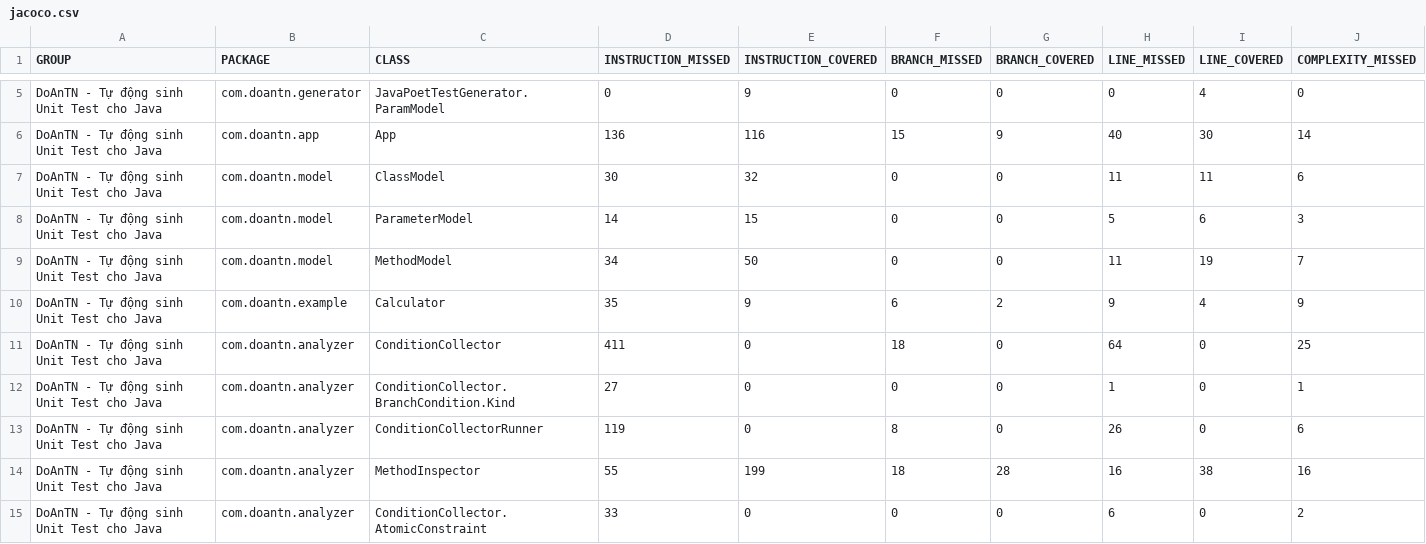
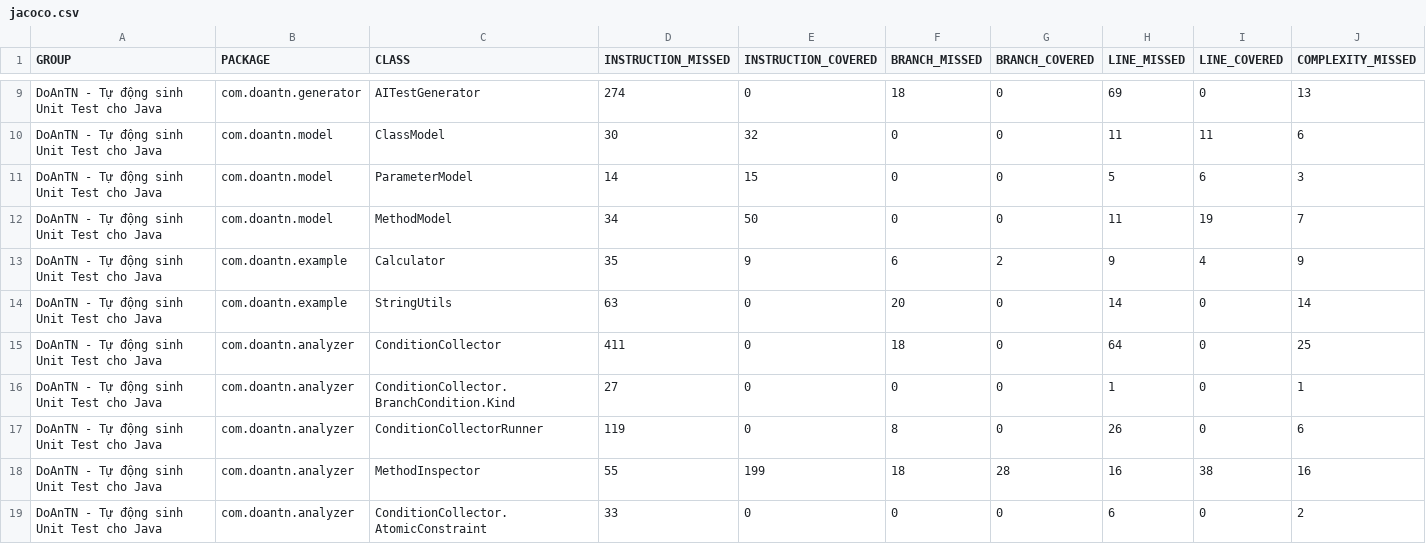
Before and after one commit to HDat129004/Graduation-Project, a CSV file: DoAnTN/target/site/jacoco/jacoco.csv, drawn as a sheet; only a part is shown, gaps mark what is left out; removed rows and columns are numbered as before the commit, all else as after; rows hold the shown columns only; the diff covers the shown part only; the diff names each change by its address in the sheet, - before the commit and + after, or states it on an @@ line.

```diff
--- a/DoAnTN/target/site/jacoco/jacoco.csv
+++ b/DoAnTN/target/site/jacoco/jacoco.csv
-row 5: DoAnTN - Tự động sinh Unit Test cho Java | com.doantn.generator | JavaPoetTestGenerator.ParamModel | 0 | 9 | 0 | 0 | 0 | 4 | 0
-row 6: DoAnTN - Tự động sinh Unit Test cho Java | com.doantn.app | App | 136 | 116 | 15 | 9 | 40 | 30 | 14
+row 9: DoAnTN - Tự động sinh Unit Test cho Java | com.doantn.generator | AITestGenerator | 274 | 0 | 18 | 0 | 69 | 0 | 13
+row 14: DoAnTN - Tự động sinh Unit Test cho Java | com.doantn.example | StringUtils | 63 | 0 | 20 | 0 | 14 | 0 | 14
```
Also changed, not shown: 5 added rows, 1 removed row and 20 edited cells elsewhere in this file, 32 other files.
